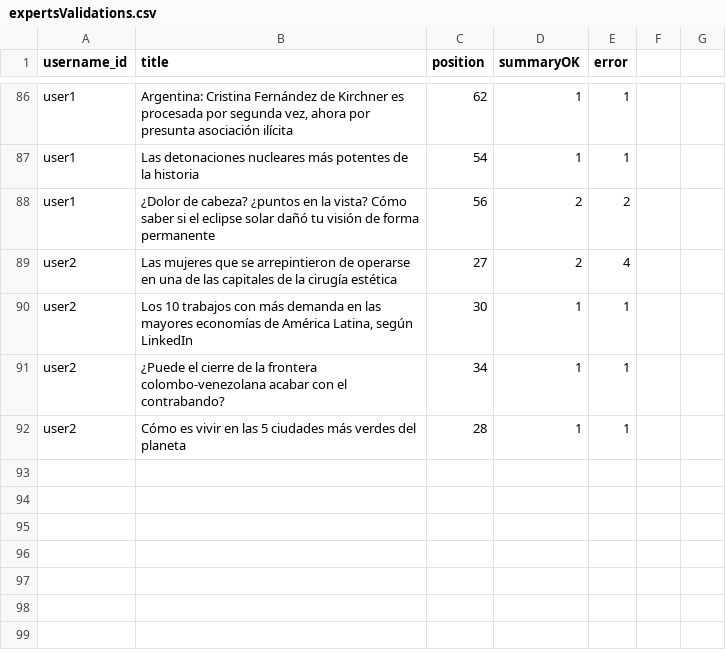
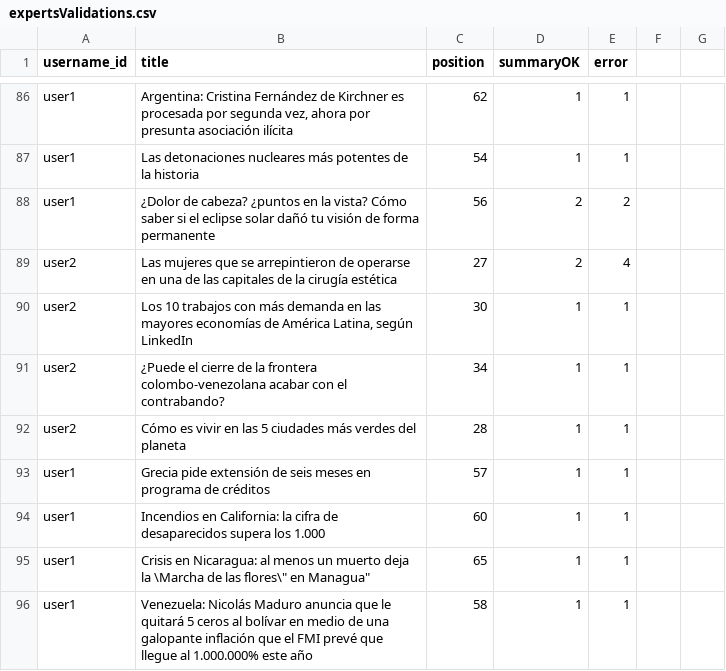
Before and after one commit to solDC/summariesApp, a CSV file: data/expertsValidations.csv, drawn as a sheet; only a part is shown, gaps mark what is left out.

```diff
--- a/data/expertsValidations.csv
+++ b/data/expertsValidations.csv
@@ -92 +92,5 @@
 "user2","Cómo es vivir en las 5 ciudades más verdes del planeta",28,"1","1"
+"user1","Grecia pide extensión de seis meses en programa de créditos",57,"1","1"
+"user1","Incendios en California: la cifra de desaparecidos supera los 1.000",60,"1","1"
+"user1","Crisis en Nicaragua: al menos un muerto deja la \"Marcha de las flores\" en Managua",65,"1","1"
+"user1","Venezuela: Nicolás Maduro anuncia que le quitará 5 ceros al bolívar en medio de una galopante inflación que el FMI prevé que llegue al 1.000.000% este año",58,"1","1"
```
Also changed, not shown: 1 other file.
